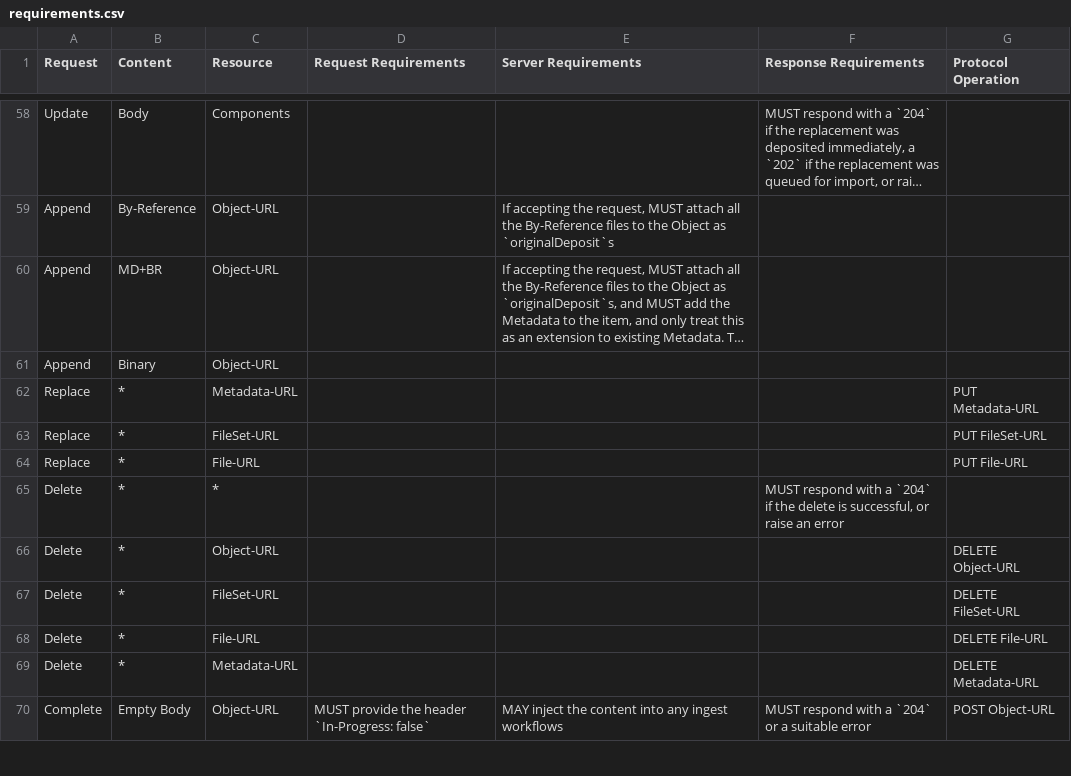
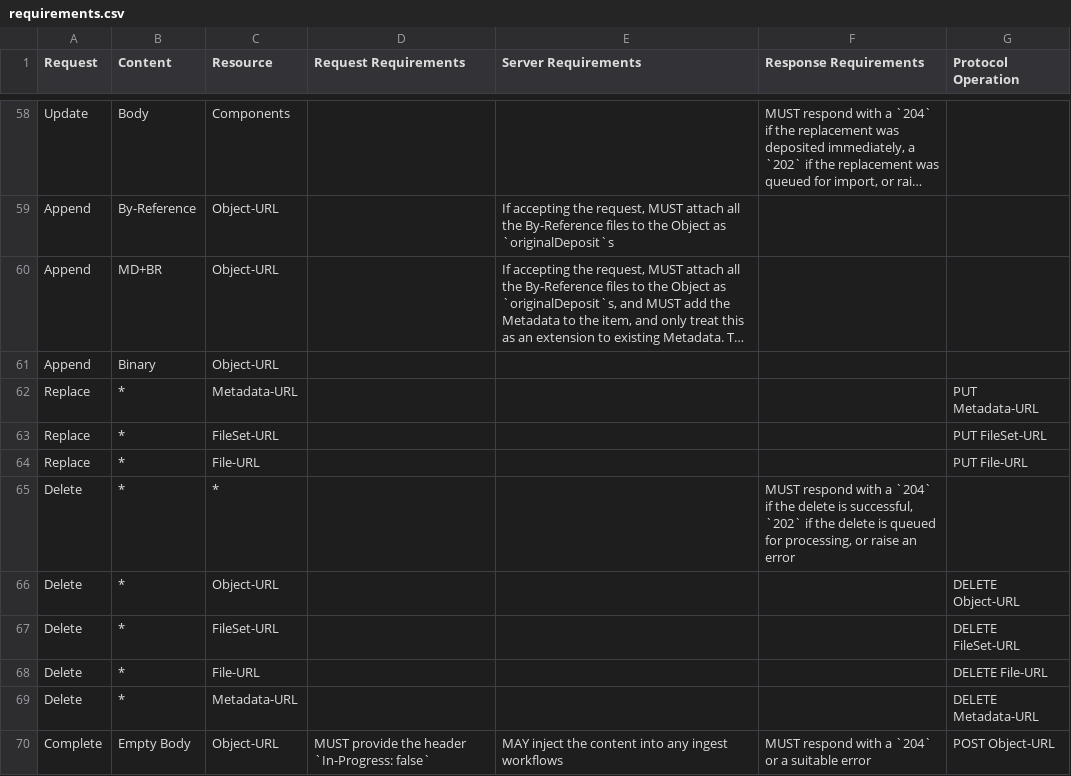
Before and after one commit to swordapp/swordv3, a CSV file: _compost/src/data/tables/requirements.csv, drawn as a sheet; only a part is shown, gaps mark what is left out; long unchanged cells end in ….

Commit message:
add some additional response codes to the OpenAPI spec where relevant, and update the requirements to reflect those response codes

```diff
--- a/_compost/src/data/tables/requirements.csv
+++ b/_compost/src/data/tables/requirements.csv
@@ -64,3 +64,3 @@ Replace,*,FileSet-URL,,,,PUT FileSet-URL
 Replace,*,File-URL,,,,PUT File-URL
-Delete,*,*,,,"MUST respond with a `204` if the delete is successful, or raise an error",
+Delete,*,*,,,"MUST respond with a `204` if the delete is successful, `202` if the delete is queued for processing, or raise an error",
 Delete,*,Object-URL,,,,DELETE Object-URL
```
Also changed, not shown: 11 other files.
